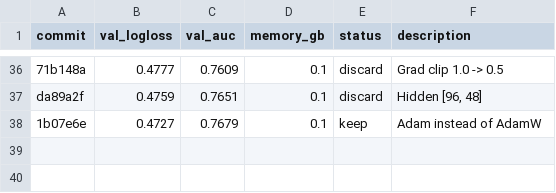
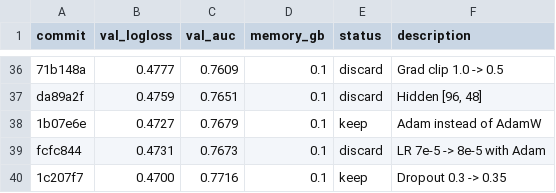
Before and after one commit to ggruschka/autoresearch-equativ-demo, a TSV file: ctr_prediction/results.tsv, drawn as a sheet; only a part is shown, gaps mark what is left out; the diff names each change by its address in the sheet, - before the commit and + after, or states it on an @@ line.

Commit message:
Results: keep dropout=0.35 (0.4700! New best!). 38 iterations.

```diff
--- a/ctr_prediction/results.tsv
+++ b/ctr_prediction/results.tsv
+row 39: fcfc844 | 0.4731 | 0.7673 | 0.1 | discard | LR 7e-5 -> 8e-5 with Adam
+row 40: 1c207f7 | 0.4700 | 0.7716 | 0.1 | keep | Dropout 0.3 -> 0.35
```
Also changed, not shown: 1 other file.
